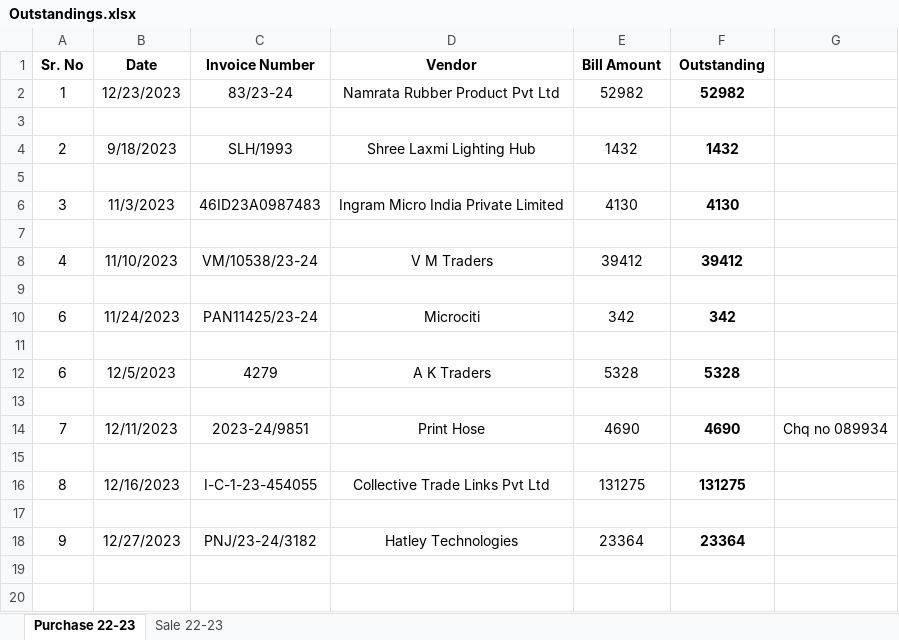
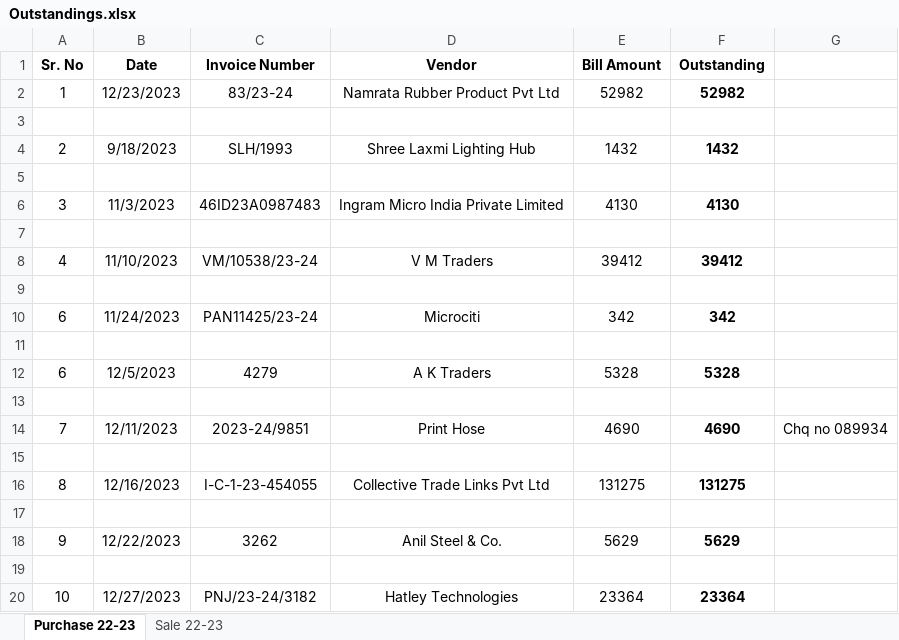
Before and after one commit to JPTechatronics/J-P-Techatronics-2023-2024, an Excel workbook: Outstandings.xlsx, sheet Purchase 22-23, drawn as a sheet; values as stored, in another font and other column widths than the file's, no borders; addresses are those after the commit; the diff names each change by its address in the sheet, - before the commit and + after, or states it on an @@ line.

```diff
--- a/Outstandings.xlsx (sheet Purchase 22-23)
+++ b/Outstandings.xlsx (sheet Purchase 22-23)
+row 18: 9 | 12/22/2023 | 3262 | Anil Steel & Co. | 5629 | 5629
+row 19: (empty)
-A20 (Sr. No): 9
+A20 (Sr. No): 10
```
Also changed, not shown: formulas that keep their value, Attendance.xlsx, Stock.xlsx, 1 other file.
